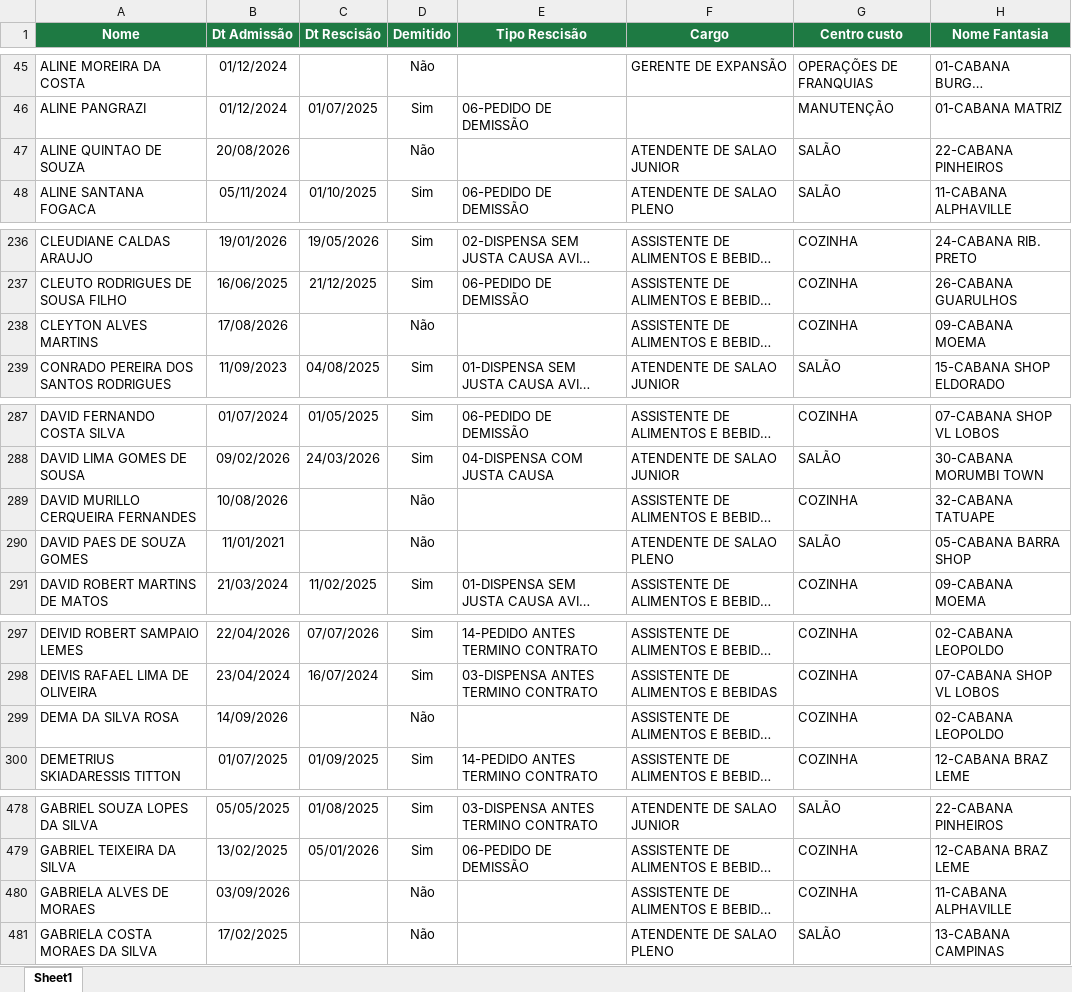
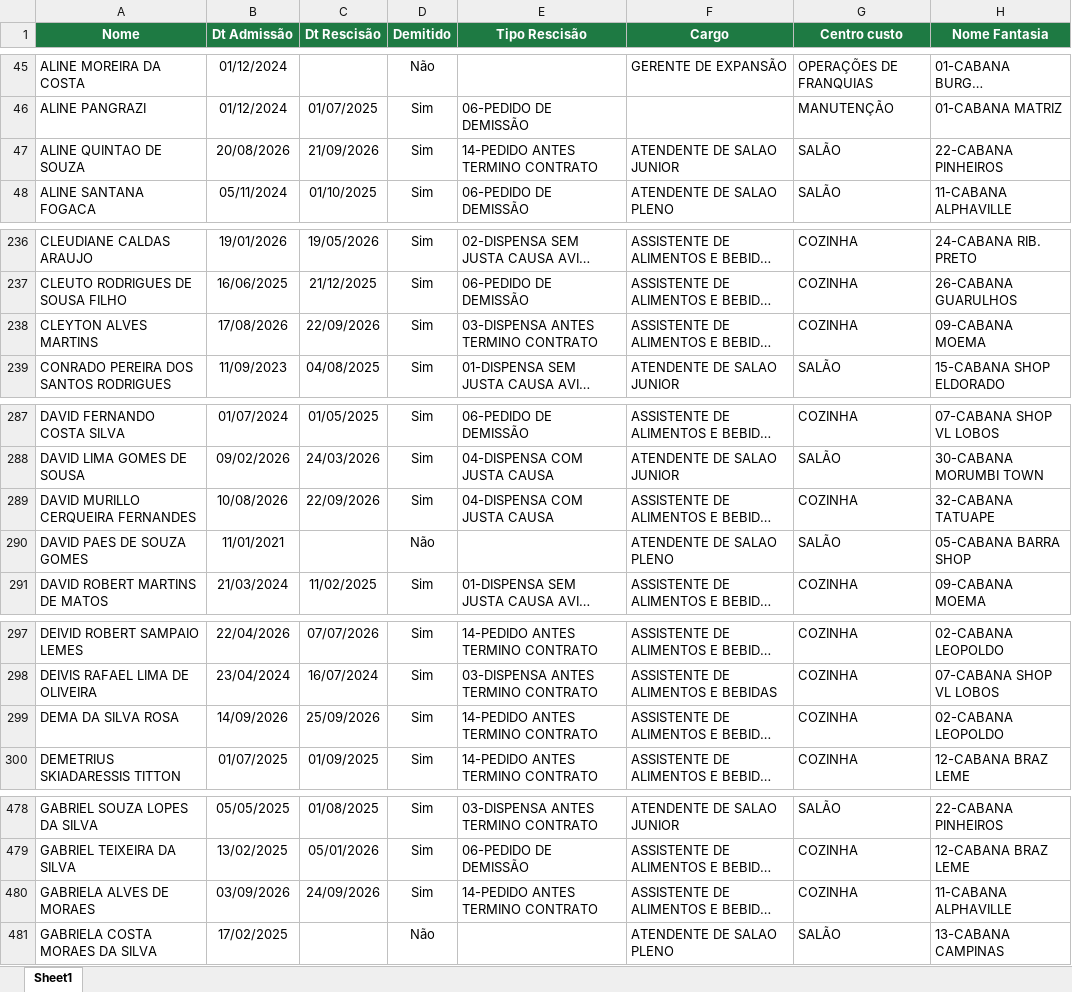
Before and after one commit to Eduardocurti/headcount, an Excel workbook: data/dados.xlsx, sheet Sheet1, drawn as a sheet; only a part is shown, gaps mark what is left out; long unchanged cells end in …; values as stored, in another font and other column widths than the file's, no borders; the diff covers the shown part only; the diff names each change by its address in the sheet, - before the commit and + after, or states it on an @@ line.

Commit message:
Base de turnover atualizada automaticamente (29/09/2026 10:01)

```diff
--- a/data/dados.xlsx (sheet Sheet1)
+++ b/data/dados.xlsx (sheet Sheet1)
-C47 (Dt Rescisão): (empty)
+C47 (Dt Rescisão): 21/09/2026
-D47 (Demitido): Não
+D47 (Demitido): Sim
-E47 (Tipo Rescisão): (empty)
+E47 (Tipo Rescisão): 14-PEDIDO ANTES TERMINO CONTRATO
-C238 (Dt Rescisão): (empty)
+C238 (Dt Rescisão): 22/09/2026
-D238 (Demitido): Não
+D238 (Demitido): Sim
-E238 (Tipo Rescisão): (empty)
+E238 (Tipo Rescisão): 03-DISPENSA ANTES TERMINO CONTRATO
-C289 (Dt Rescisão): (empty)
+C289 (Dt Rescisão): 22/09/2026
-D289 (Demitido): Não
+D289 (Demitido): Sim
-E289 (Tipo Rescisão): (empty)
+E289 (Tipo Rescisão): 04-DISPENSA COM JUSTA CAUSA
-C299 (Dt Rescisão): (empty)
+C299 (Dt Rescisão): 25/09/2026
-D299 (Demitido): Não
+D299 (Demitido): Sim
-E299 (Tipo Rescisão): (empty)
+E299 (Tipo Rescisão): 14-PEDIDO ANTES TERMINO CONTRATO
-C480 (Dt Rescisão): (empty)
+C480 (Dt Rescisão): 24/09/2026
-D480 (Demitido): Não
+D480 (Demitido): Sim
-E480 (Tipo Rescisão): (empty)
+E480 (Tipo Rescisão): 14-PEDIDO ANTES TERMINO CONTRATO
```
Also changed, not shown: 12 edited cells elsewhere in this sheet.
